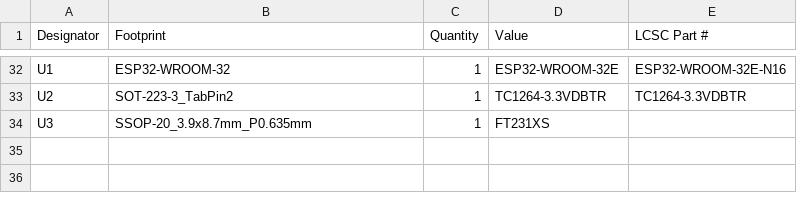
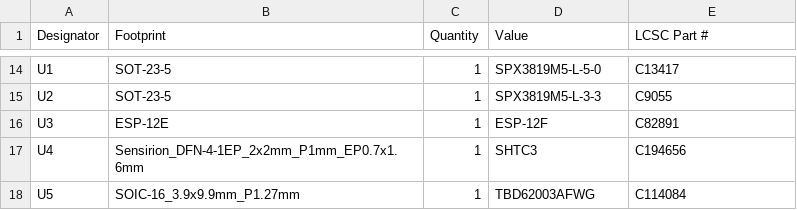
Before and after one commit to fredriknk/esprelay, a CSV file: PRODUCTION/bom.csv, drawn as a sheet; only a part is shown, gaps mark what is left out; addresses are those after the commit; the diff covers the shown part only; the diff names each change by its address in the sheet, - before the commit and + after, or states it on an @@ line.

```diff
--- a/PRODUCTION/bom.csv
+++ b/PRODUCTION/bom.csv
-B14 (Footprint): ESP32-WROOM-32
+B14 (Footprint): SOT-23-5
-D14 (Value): ESP32-WROOM-32E
+D14 (Value): SPX3819M5-L-5-0
-E14 (LCSC Part #): ESP32-WROOM-32E-N16
+E14 (LCSC Part #): C13417
-B15 (Footprint): SOT-223-3_TabPin2
+B15 (Footprint): SOT-23-5
-D15 (Value): TC1264-3.3VDBTR
+D15 (Value): SPX3819M5-L-3-3
-E15 (LCSC Part #): TC1264-3.3VDBTR
+E15 (LCSC Part #): C9055
-B16 (Footprint): SSOP-20_3.9x8.7mm_P0.635mm
+B16 (Footprint): ESP-12E
-D16 (Value): FT231XS
+D16 (Value): ESP-12F
-E16 (LCSC Part #): (empty)
+E16 (LCSC Part #): C82891
+row 17: U4 | Sensirion_DFN-4-1EP_2x2mm_P1mm_EP0.7x1.6mm | 1 | SHTC3 | C194656
+row 18: U5 | SOIC-16_3.9x9.9mm_P1.27mm | 1 | TBD62003AFWG | C114084
```
Also changed, not shown: 9 added rows, 27 removed rows and 6 edited cells elsewhere in this file, PRODUCTION/designators.csv, PRODUCTION/positions.csv, 37 other files.
